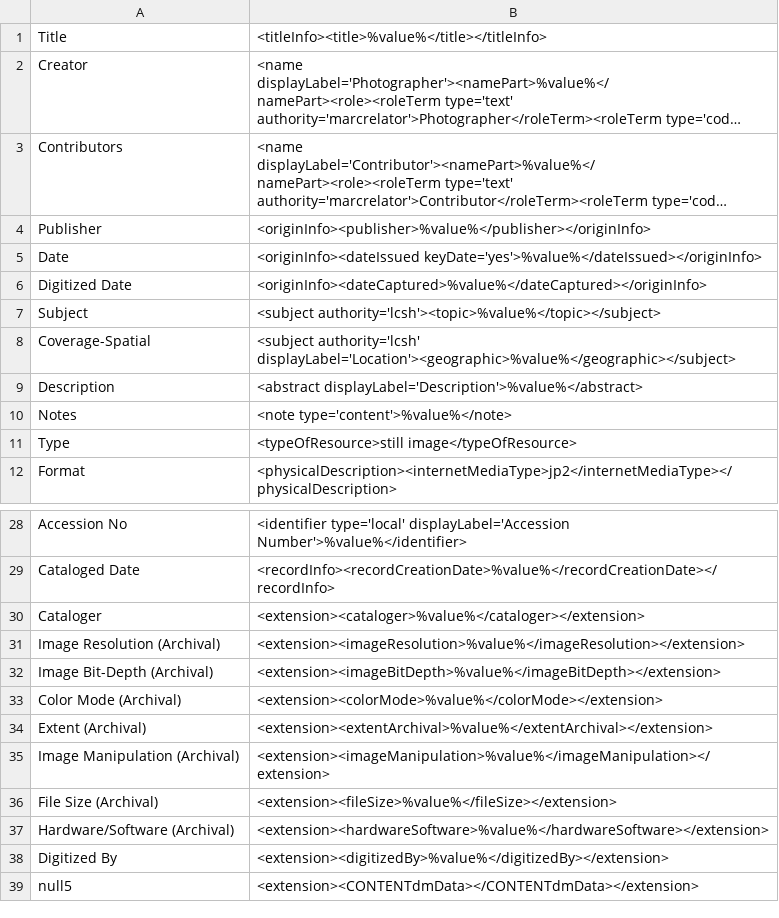
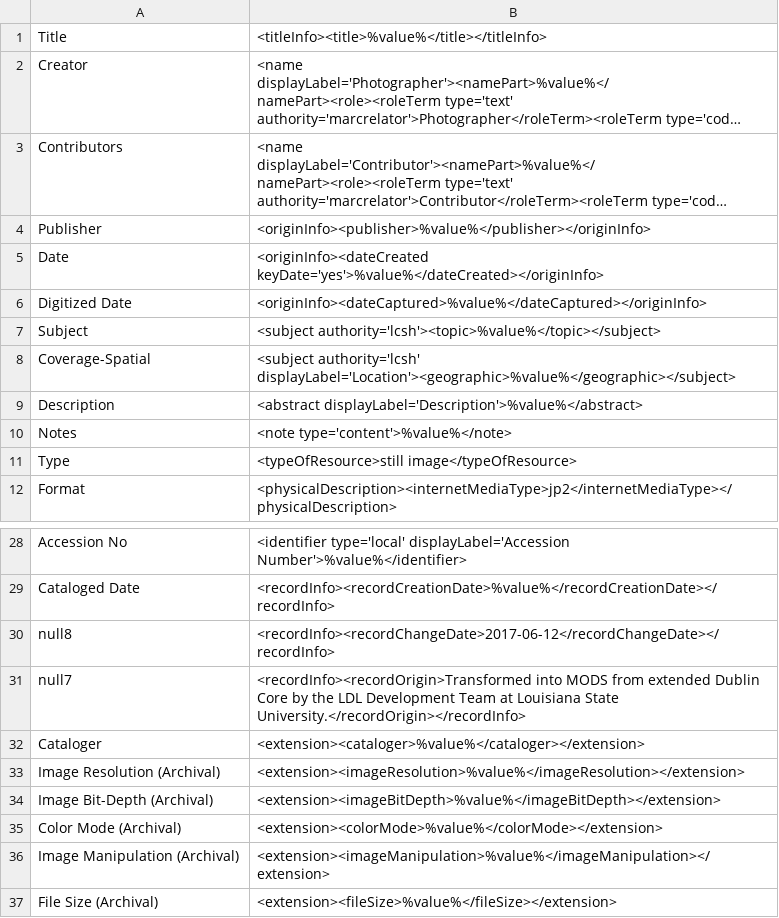
Before and after one commit to lsulibraries/cDM_to_mods, a CSV file: mappings_files/p16313coll21.csv, drawn as a sheet; only a part is shown, gaps mark what is left out; the shorter side is filled out with more unchanged rows; long unchanged cells end in …; removed rows and columns are numbered as before the commit, all else as after; the diff names each change by its address in the sheet, - before the commit and + after, or states it on an @@ line.

Commit message:
revised mappings and configs for latest ETL colls

```diff
--- a/mappings_files/p16313coll21.csv
+++ b/mappings_files/p16313coll21.csv
-B5: <originInfo><dateIssued keyDate='yes'>%value%</dateIssued></originInfo>
+B5: <originInfo><dateCreated keyDate='yes'>%value%</dateCreated></originInfo>
+row 30: null8 | <recordInfo><recordChangeDate>2017-06-12</recordChangeDate></recordInfo>
+row 31: null7 | <recordInfo><recordOrigin>Transformed into MODS from extended Dublin Core by the LDL Development Team at Louisiana State University.</recordOrigin></recordInfo>
-row 34: Extent (Archival) | <extension><extentArchival>%value%</extentArchival></extension>
```
Also changed, not shown: mappings_files/LSU_RBC.csv, 2 other files.
